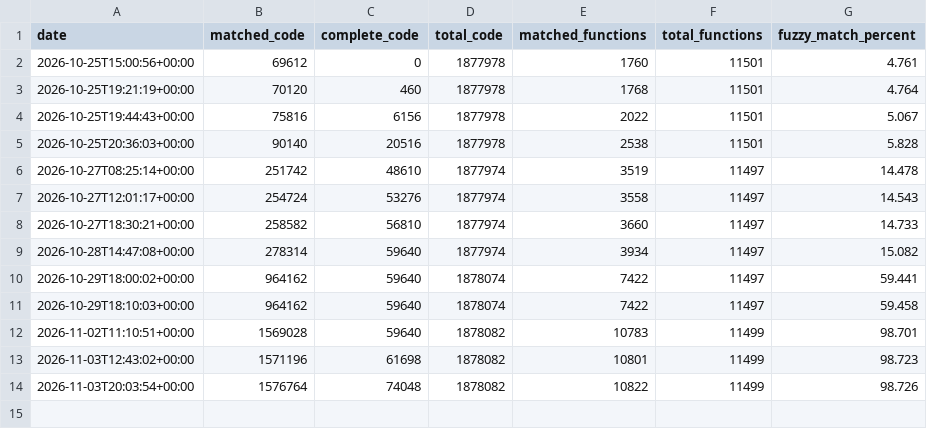
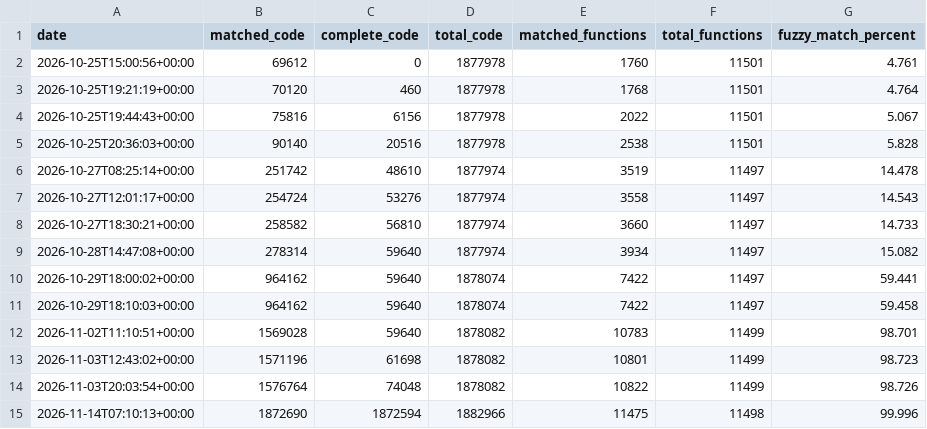
Before and after one commit to RonyxDumb/mkds, a CSV file: progress/eur/history.csv, drawn as a sheet; the diff names each change by its address in the sheet, - before the commit and + after, or states it on an @@ line.

```diff
--- a/progress/eur/history.csv
+++ b/progress/eur/history.csv
+row 15: 2026-11-14T07:10:13+00:00 | 1872690 | 1872594 | 1882966 | 11475 | 11498 | 99.996
```
Also changed, not shown: 25 other files.
